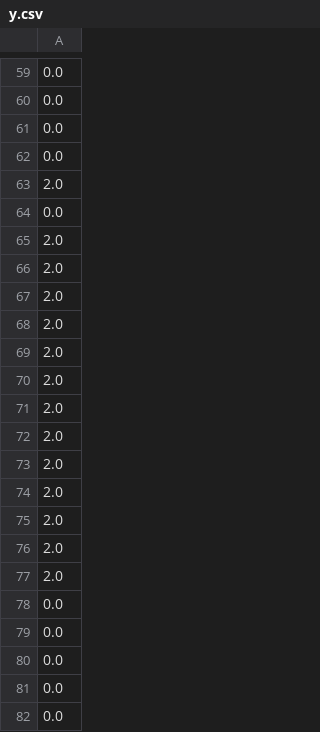
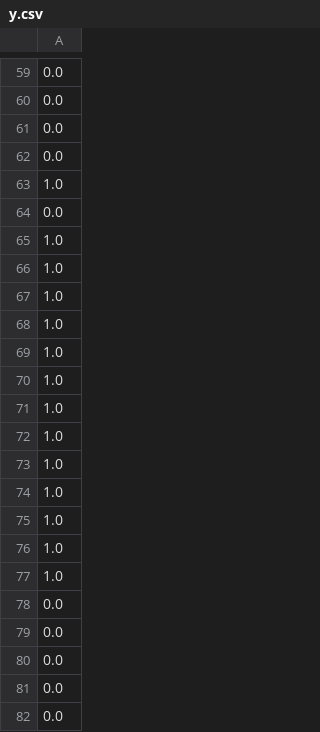
Before and after one commit to fokrey/Sport-Exercise-Classification, a CSV file: data/1 sensor/y.csv, drawn as a sheet; only a part is shown, gaps mark what is left out; the diff covers the shown part only; the diff names each change by its address in the sheet, - before the commit and + after, or states it on an @@ line.

```diff
--- a/data/1 sensor/y.csv
+++ b/data/1 sensor/y.csv
-A63: 2.0
+A63: 1.0
-A65:A77: 2.0
+A65:A77: 1.0
```
Also changed, not shown: 14 added rows, 14 removed rows and 17 edited cells elsewhere in this file, 10 other files.
